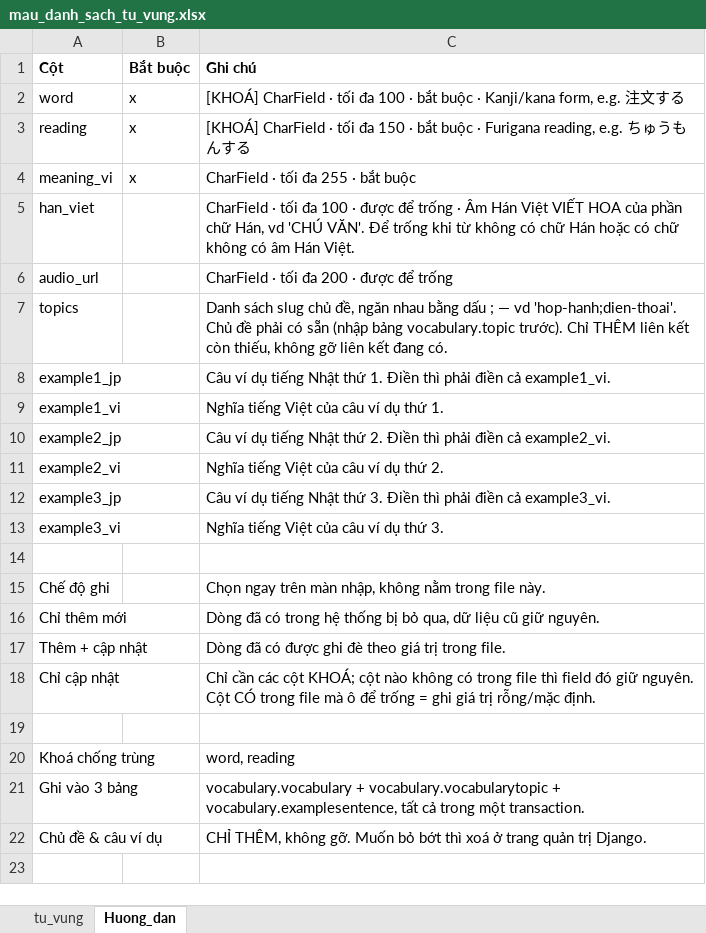
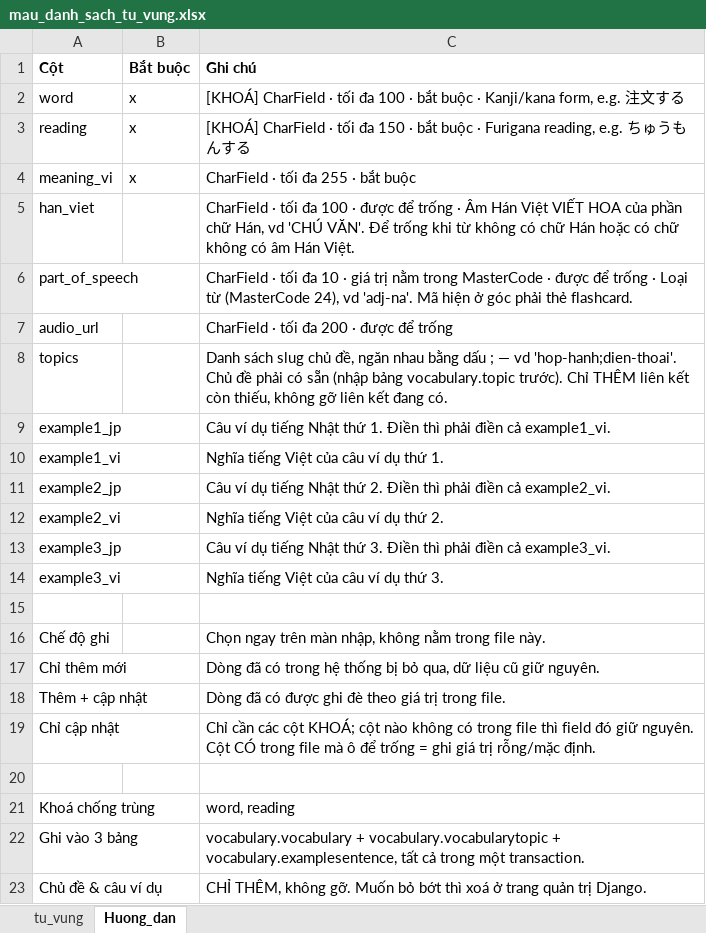
Before and after one commit to datthanhjp1992-hub/BJT-GOI, an Excel workbook: htmlTemplate/mau_danh_sach_tu_vung.xlsx, sheet Huong_dan, drawn as a sheet; values as stored, in another font and other column widths than the file's, no borders; the diff names each change by its address in the sheet, - before the commit and + after, or states it on an @@ line.

```diff
--- a/htmlTemplate/mau_danh_sach_tu_vung.xlsx (sheet Huong_dan)
+++ b/htmlTemplate/mau_danh_sach_tu_vung.xlsx (sheet Huong_dan)
+row 6: part_of_speech |  | CharField · tối đa 10 · giá trị nằm trong MasterCode · được để trống · Loại từ (MasterCode 24), vd 'adj-na'. Mã hiện ở góc phải thẻ flashcard.
```
Also changed, not shown: sheet tu_vung, 15 other files.
